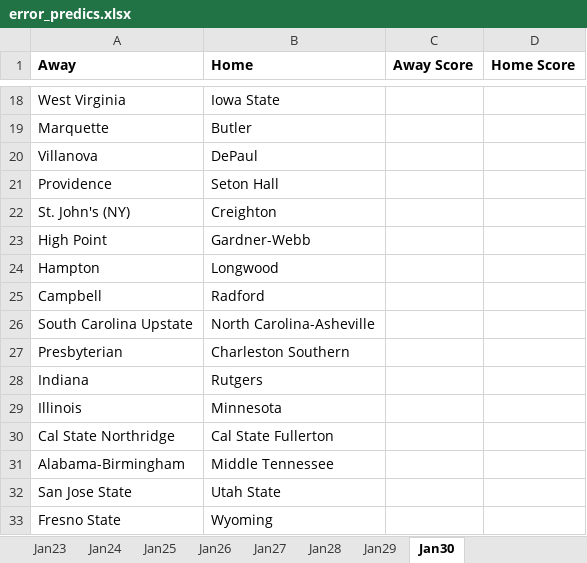
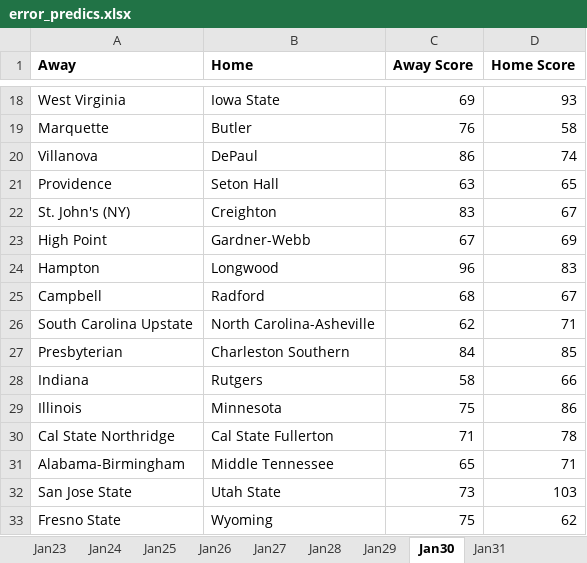
Before and after one commit to ericliamshannon/ncaa_predictions, an Excel workbook: workingdata/error_predics.xlsx, sheet Jan30, drawn as a sheet; only a part is shown, gaps mark what is left out; values as stored, in another font and other column widths than the file's, no borders; the diff covers the shown part only; the diff names each change by its address in the sheet, - before the commit and + after, or states it on an @@ line.

```diff
--- a/workingdata/error_predics.xlsx (sheet Jan30)
+++ b/workingdata/error_predics.xlsx (sheet Jan30)
+sheet tab: Jan31
-C18 (Away Score): (empty)
+C18 (Away Score): 69
-D18 (Home Score): (empty)
+D18 (Home Score): 93
-C19 (Away Score): (empty)
+C19 (Away Score): 76
-D19 (Home Score): (empty)
+D19 (Home Score): 58
-C20 (Away Score): (empty)
+C20 (Away Score): 86
-D20 (Home Score): (empty)
+D20 (Home Score): 74
-C21 (Away Score): (empty)
+C21 (Away Score): 63
-D21 (Home Score): (empty)
+D21 (Home Score): 65
-C22 (Away Score): (empty)
+C22 (Away Score): 83
-D22 (Home Score): (empty)
+D22 (Home Score): 67
-C23 (Away Score): (empty)
+C23 (Away Score): 67
-D23 (Home Score): (empty)
+D23 (Home Score): 69
-C24 (Away Score): (empty)
+C24 (Away Score): 96
-D24 (Home Score): (empty)
+D24 (Home Score): 83
-C25 (Away Score): (empty)
+C25 (Away Score): 68
-D25 (Home Score): (empty)
+D25 (Home Score): 67
-C26 (Away Score): (empty)
+C26 (Away Score): 62
-D26 (Home Score): (empty)
+D26 (Home Score): 71
-C27 (Away Score): (empty)
+C27 (Away Score): 84
-D27 (Home Score): (empty)
+D27 (Home Score): 85
-C28 (Away Score): (empty)
+C28 (Away Score): 58
-D28 (Home Score): (empty)
+D28 (Home Score): 66
-C29 (Away Score): (empty)
+C29 (Away Score): 75
-D29 (Home Score): (empty)
+D29 (Home Score): 86
-C30 (Away Score): (empty)
+C30 (Away Score): 71
-D30 (Home Score): (empty)
+D30 (Home Score): 78
-C31 (Away Score): (empty)
+C31 (Away Score): 65
-D31 (Home Score): (empty)
+D31 (Home Score): 71
-C32 (Away Score): (empty)
+C32 (Away Score): 73
-D32 (Home Score): (empty)
+D32 (Home Score): 103
-C33 (Away Score): (empty)
+C33 (Away Score): 75
-D33 (Home Score): (empty)
+D33 (Home Score): 62
```
Also changed, not shown: 3 added rows, 3 removed rows and 74 edited cells elsewhere in this sheet, 1 other file.
